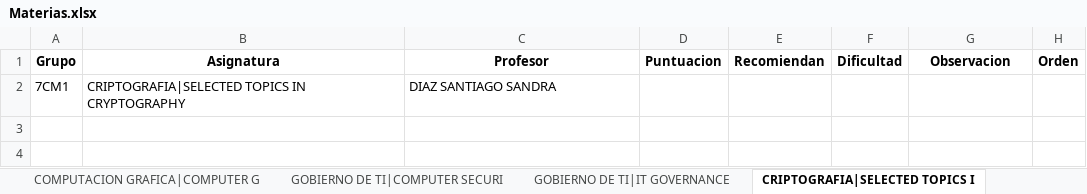
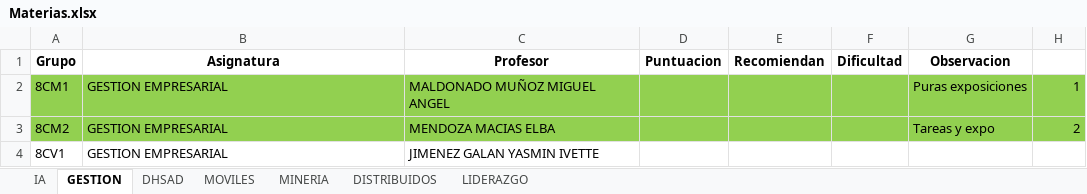
Before and after one commit to UrielMartinez21/Schedule-application, an Excel workbook: Horario/Materias.xlsx, sheet GESTION, drawn as a sheet; values as stored, in another font and other column widths than the file's, no borders; removed rows and columns are numbered as before the commit, all else as after; the diff names each change by its address in the sheet, - before the commit and + after, or states it on an @@ line.

```diff
--- a/Horario/Materias.xlsx (sheet GESTION)
+++ b/Horario/Materias.xlsx (sheet GESTION)
-sheet tab: GOBIERNO DE TI|IT GOVERNANCE
+sheet tab: LIDERAZGO
-sheet tab: CRIPTOGRAFIA|SELECTED TOPICS I
+sheet tab: GESTION
-sheet tab: COMPUTACION GRAFICA|COMPUTER G
-sheet tab: GOBIERNO DE TI|COMPUTER SECURI
@@ sheet tab order changed: IA | GESTION | DHSAD | MOVILES | MINERIA | DISTRIBUIDOS | LIDERAZGO @@
-H1: Orden
+H1: (empty)
-row 2: 7CM1 | CRIPTOGRAFIA|SELECTED TOPICS IN CRYPTOGRAPHY | DIAZ SANTIAGO SANDRA
+row 2: 8CM1 | GESTION EMPRESARIAL | MALDONADO MUÑOZ MIGUEL ANGEL |  |  |  | Puras exposiciones | 1
+row 3: 8CM2 | GESTION EMPRESARIAL | MENDOZA MACIAS ELBA |  |  |  | Tareas y expo | 2
+row 4: 8CV1 | GESTION EMPRESARIAL | JIMENEZ GALAN YASMIN IVETTE
```
Also changed, not shown: sheet DISTRIBUIDOS, sheet IA, sheet DHSAD, sheet MOVILES, sheet LIDERAZGO, sheet MINERIA, other sheet tabs, Horario/TablaProfesores.xlsx, 1 other file.
